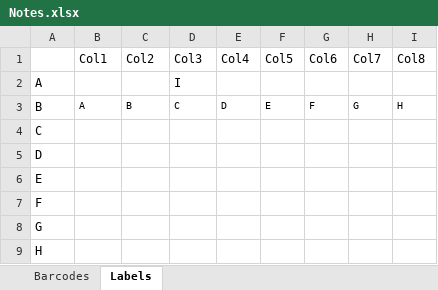
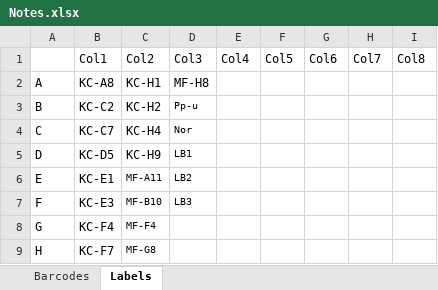
Before and after one commit to blaineylab/kChip, an Excel workbook: Notes.xlsx, sheet Labels, drawn as a sheet; values as stored, in another font and other column widths than the file's, no borders; the diff names each change by its address in the sheet, - before the commit and + after, or states it on an @@ line.

```diff
--- a/Notes.xlsx (sheet Labels)
+++ b/Notes.xlsx (sheet Labels)
-B2: (empty)
+B2: KC-A8
-C2: (empty)
+C2: KC-H1
-D2: I
+D2: MF-H8
-B3: A
+B3: KC-C2
@@ B3:C3 text size: larger @@
-C3: B
+C3: KC-H2
-D3: C
+D3: Pp-u
-E3: D
+E3: (empty)
-F3: E
+F3: (empty)
-G3: F
+G3: (empty)
-H3: G
+H3: (empty)
-I3: H
+I3: (empty)
-B4: (empty)
+B4: KC-C7
-C4: (empty)
+C4: KC-H4
-D4: (empty)
+D4: Nor
-B5: (empty)
+B5: KC-D5
-C5: (empty)
+C5: KC-H9
-D5: (empty)
+D5: LB1
-B6: (empty)
+B6: KC-E1
-C6: (empty)
+C6: MF-A11
-D6: (empty)
+D6: LB2
-B7: (empty)
+B7: KC-E3
-C7: (empty)
+C7: MF-B10
-D7: (empty)
+D7: LB3
-B8: (empty)
+B8: KC-F4
-C8: (empty)
+C8: MF-F4
-B9: (empty)
+B9: KC-F7
-C9: (empty)
+C9: MF-G8
```
Also changed, not shown: sheet Barcodes, 2 other files.
